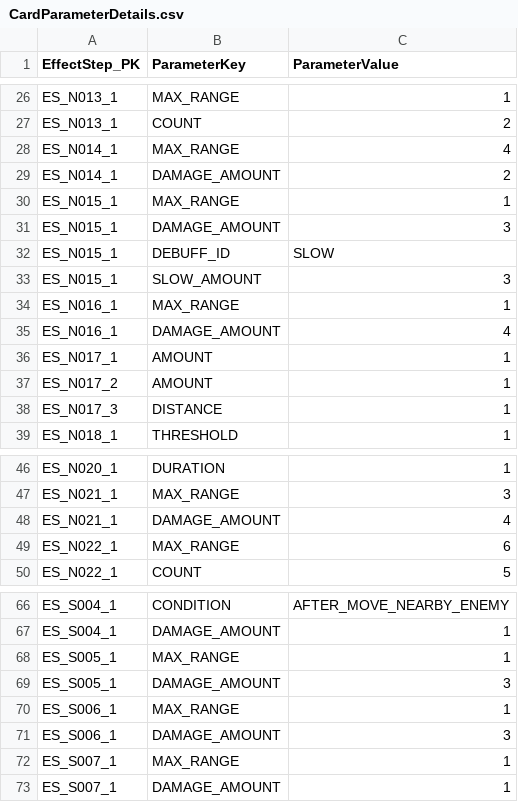
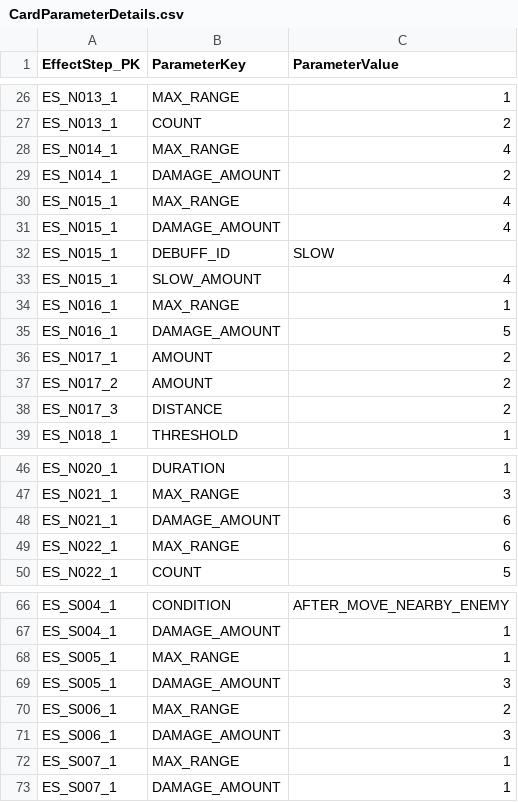
Before and after one commit to aeeouo-cloud/real-board-game, a CSV file: Assets/Resources/CardParameterDetails.csv, drawn as a sheet; only a part is shown, gaps mark what is left out; the diff covers the shown part only.

```diff
--- a/Assets/Resources/CardParameterDetails.csv
+++ b/Assets/Resources/CardParameterDetails.csv
@@ -30,2 +30,2 @@ ES_N014_1,DAMAGE_AMOUNT,2
-ES_N015_1,MAX_RANGE,1
-ES_N015_1,DAMAGE_AMOUNT,3
+ES_N015_1,MAX_RANGE,4,,
+ES_N015_1,DAMAGE_AMOUNT,4,,
@@ -33 +33 @@ ES_N015_1,DEBUFF_ID,SLOW
-ES_N015_1,SLOW_AMOUNT,3
+ES_N015_1,SLOW_AMOUNT,4,,
@@ -35,4 +35,4 @@ ES_N016_1,MAX_RANGE,1
-ES_N016_1,DAMAGE_AMOUNT,4
-ES_N017_1,AMOUNT,1
-ES_N017_2,AMOUNT,1
-ES_N017_3,DISTANCE,1
+ES_N016_1,DAMAGE_AMOUNT,5,,
+ES_N017_1,AMOUNT,2,,
+ES_N017_2,AMOUNT,2,,
+ES_N017_3,DISTANCE,2,,
@@ -48 +48 @@ ES_N021_1,MAX_RANGE,3
-ES_N021_1,DAMAGE_AMOUNT,4
+ES_N021_1,DAMAGE_AMOUNT,6,,
@@ -70 +70 @@ ES_S005_1,DAMAGE_AMOUNT,3
-ES_S006_1,MAX_RANGE,1
+ES_S006_1,MAX_RANGE,2,,
```
Also changed, not shown: 13 edited cells elsewhere in this file, Assets/Resources/CardData.csv, 18 other files.
